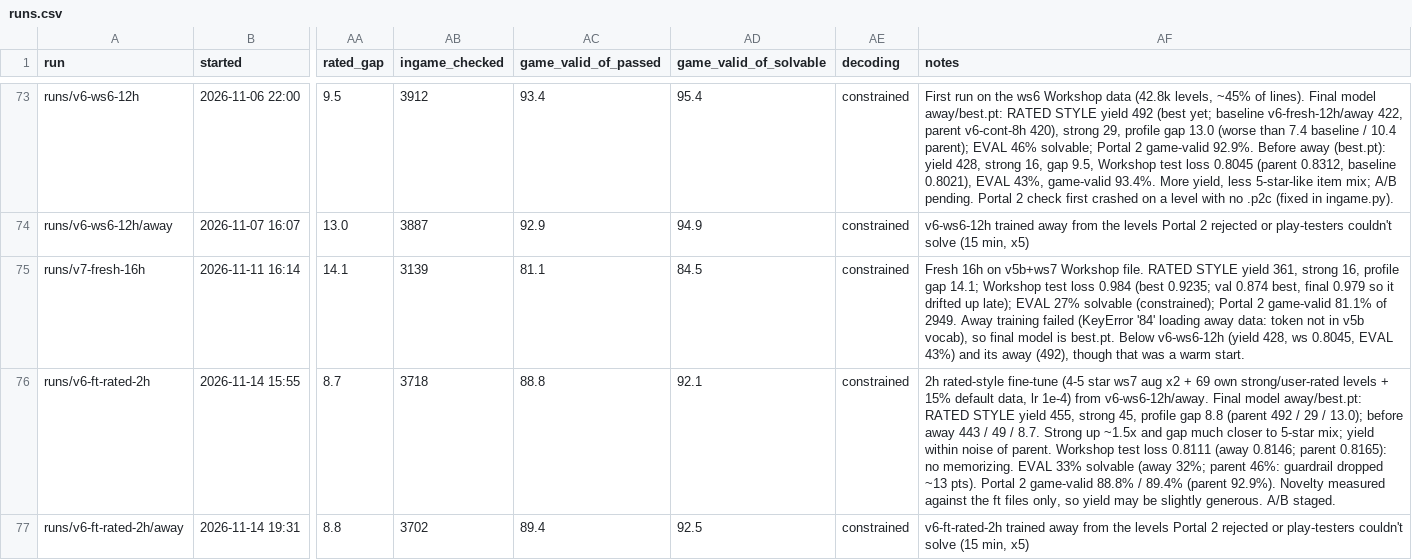
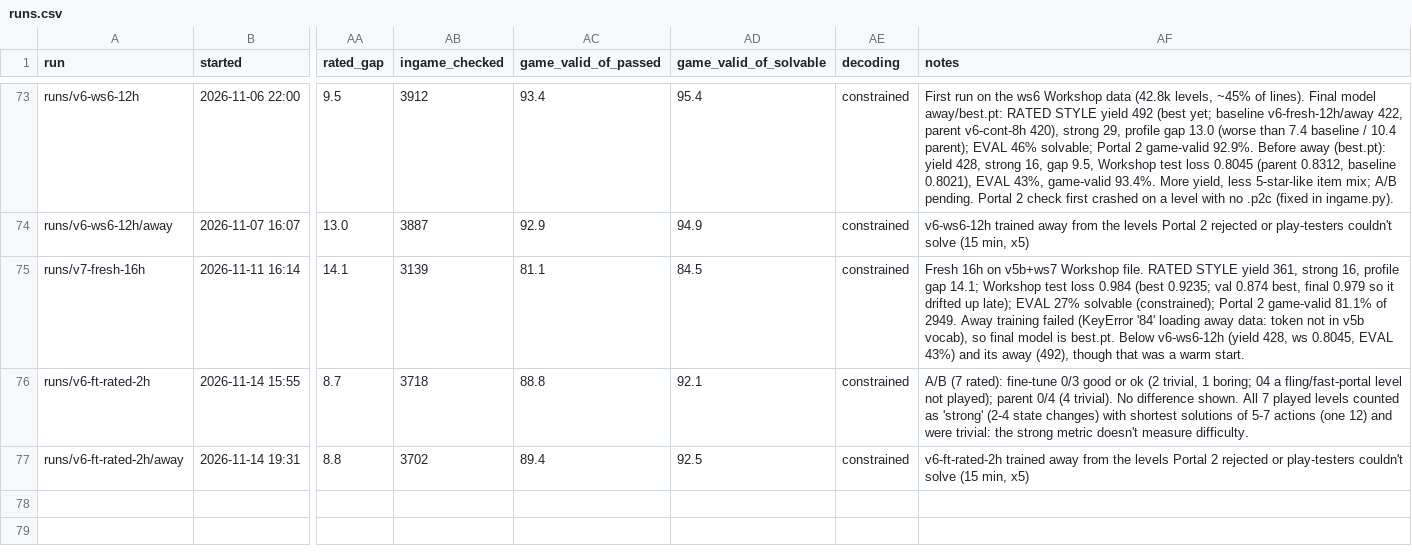
Before and after one commit to bitflora/tantalos, a CSV file: train/runs.csv, drawn as a sheet; only a part is shown, gaps mark what is left out; the diff names each change by its address in the sheet, - before the commit and + after, or states it on an @@ line.

```diff
--- a/train/runs.csv
+++ b/train/runs.csv
-AF76 (notes): 2h rated-style fine-tune (4-5 star ws7 aug x2 + 69 own strong/user-rated levels + 15% default data, lr 1e-4) from v6-ws6-12h/away. Final model away/best.pt: RATED STYLE yield 455, strong 45, profile gap 8.8 (parent 492 / 29 / 13.0); before away 443 / 49 / 8.7. Strong up ~1.5x and gap much closer to 5-star mix; yield within noise of parent. Workshop test loss 0.8111 (away 0.8146; parent 0.8165): no memorizing. EVAL 33% solvable (away 32%; parent 46%: guardrail dropped ~13 pts). Portal 2 game-valid 88.8% / 89.4% (parent 92.9%). Novelty measured against the ft files only, so yield may be slightly generous. A/B staged.
+AF76 (notes): A/B (7 rated): fine-tune 0/3 good or ok (2 trivial, 1 boring; 04 a fling/fast-portal level not played); parent 0/4 (4 trivial). No difference shown. All 7 played levels counted as 'strong' (2-4 state changes) with shortest solutions of 5-7 actions (one 12) and were trivial: the strong metric doesn't measure difficulty.
```
Also changed, not shown: 1 other file.
